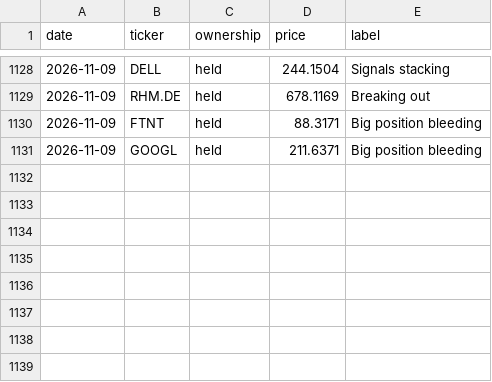
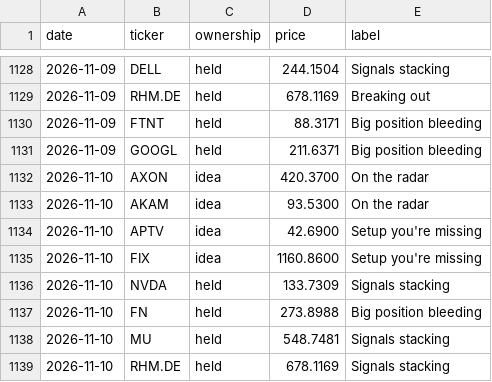
Before and after one commit to newpov/stocks-dashboard, a CSV file: data/bigbrain_log.csv, drawn as a sheet; only a part is shown, gaps mark what is left out; the diff names each change by its address in the sheet, - before the commit and + after, or states it on an @@ line.

```diff
--- a/data/bigbrain_log.csv
+++ b/data/bigbrain_log.csv
+row 1132: 2026-11-10 | AXON | idea | 420.3700 | On the radar
+row 1133: 2026-11-10 | AKAM | idea | 93.5300 | On the radar
+row 1134: 2026-11-10 | APTV | idea | 42.6900 | Setup you're missing
+row 1135: 2026-11-10 | FIX | idea | 1160.8600 | Setup you're missing
+row 1136: 2026-11-10 | NVDA | held | 133.7309 | Signals stacking
+row 1137: 2026-11-10 | FN | held | 273.8988 | Big position bleeding
+row 1138: 2026-11-10 | MU | held | 548.7481 | Signals stacking
+row 1139: 2026-11-10 | RHM.DE | held | 678.1169 | Signals stacking
```
Also changed, not shown: 15 other files.
